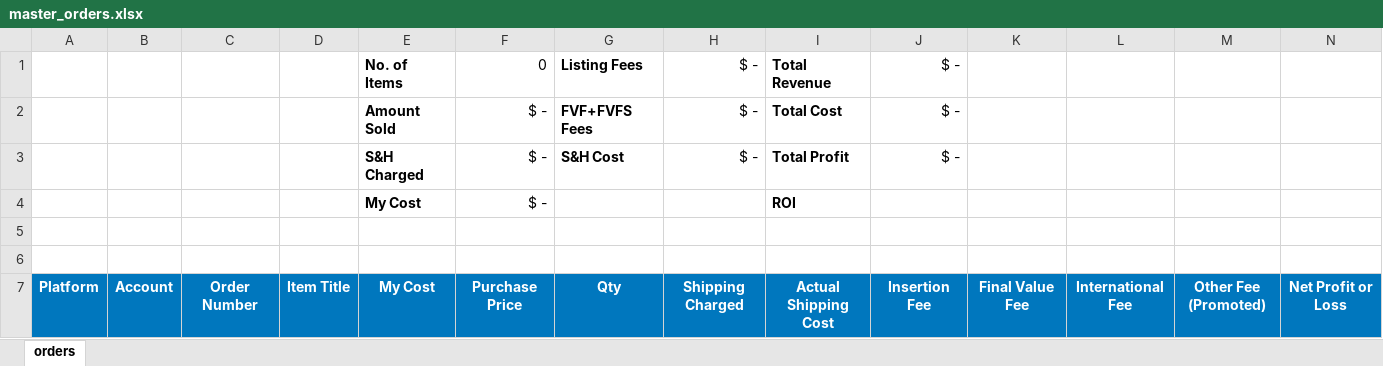
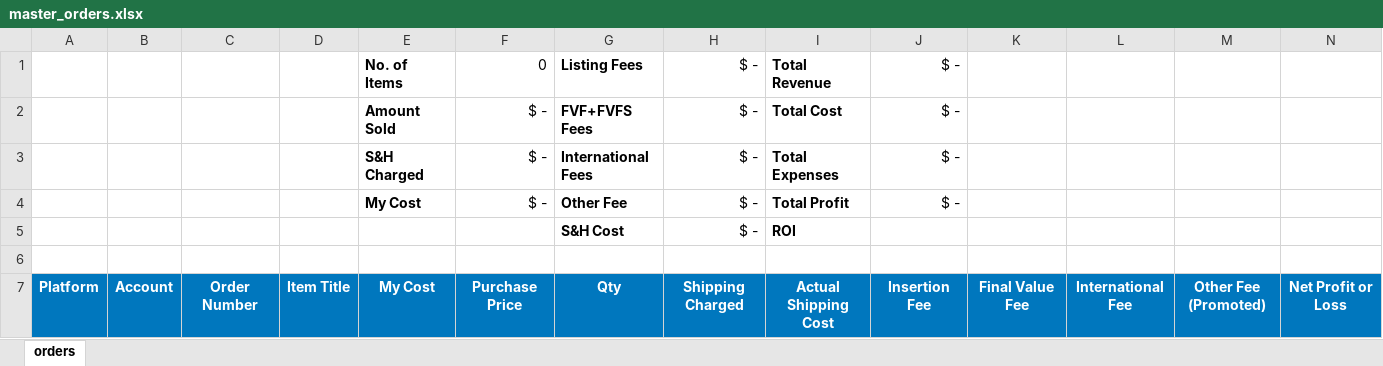
Before and after one commit to osirisad/ebay-transaction-parser, an Excel workbook: master_orders.xlsx, sheet orders, drawn as a sheet; only a part is shown; values as stored, in another font and other column widths than the file's, no borders; removed rows and columns are numbered as before the commit, all else as after; rows hold the shown columns only; the diff names each change by its address in the sheet, - before the commit and + after, or states it on an @@ line.

Commit message:
fixes to summary formulas

```diff
--- a/master_orders.xlsx (sheet orders)
+++ b/master_orders.xlsx (sheet orders)
-G3: S&H Cost
+G3: International Fees
-I3: Total Profit
+I3: Total Expenses
-row 4:  |  |  |  | My Cost | $ - |  |  | ROI
-row 4: (empty)
+row 4:  |  |  |  | My Cost | $ - | Other Fee | $ - | Total Profit | $ -
+row 5:  |  |  |  |  |  | S&H Cost | $ - | ROI
```
Also changed, not shown: formulas that keep their value.
